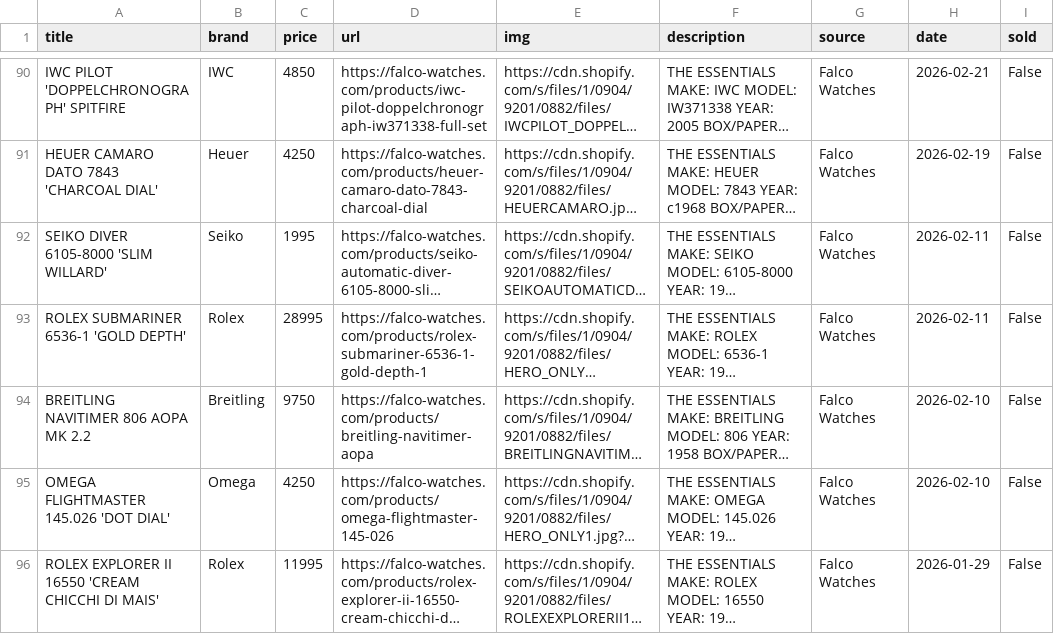
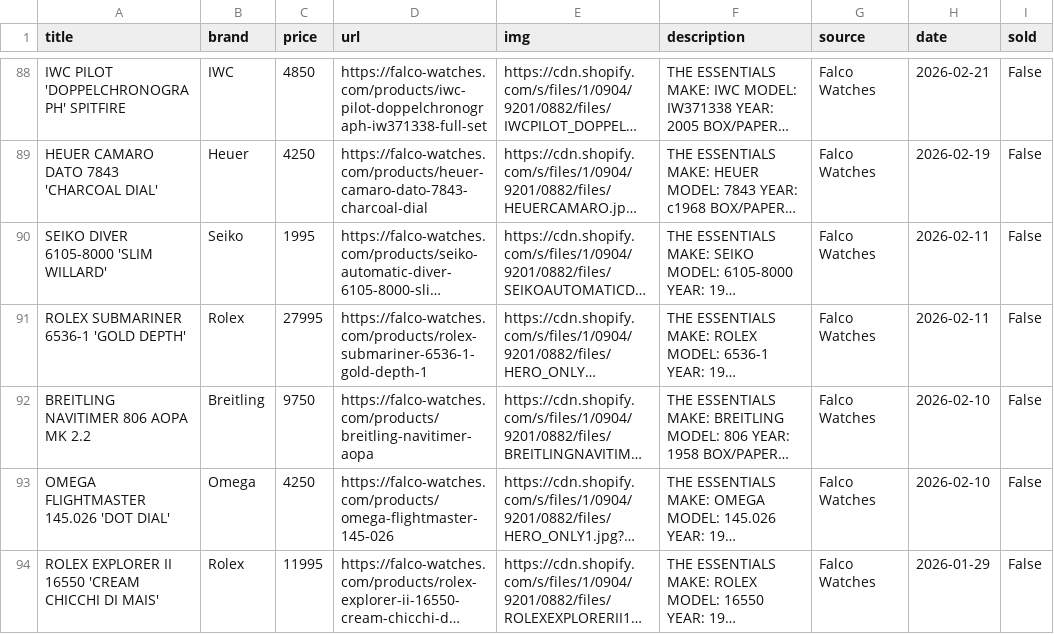
Before and after one commit to markatmutter-cloud/Dial, a CSV file: data/falco.csv, drawn as a sheet; only a part is shown, gaps mark what is left out; long unchanged cells end in …; addresses are those after the commit; the diff covers the shown part only; the diff names each change by its address in the sheet, - before the commit and + after, or states it on an @@ line.

```diff
--- a/data/falco.csv
+++ b/data/falco.csv
-C91 (price): 28995
+C91 (price): 27995
```
Also changed, not shown: 2 removed rows and 3 edited cells elsewhere in this file, data/maunderwatches.csv, data/pascalkarp.csv, 24 other files.
